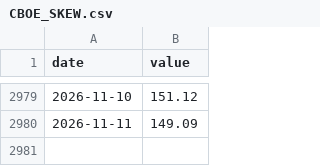
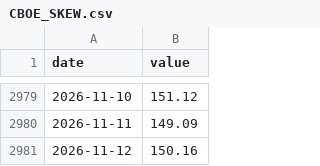
Before and after one commit to frdmid/karsan-tracker, a CSV file: data/CBOE_SKEW.csv, drawn as a sheet; only a part is shown, gaps mark what is left out.

```diff
--- a/data/CBOE_SKEW.csv
+++ b/data/CBOE_SKEW.csv
@@ -2980 +2980,2 @@ date,value
 2026-11-11,149.09
+2026-11-12,150.16
```
Also changed, not shown: data/CBOE_VIX.csv, 3 other files.
